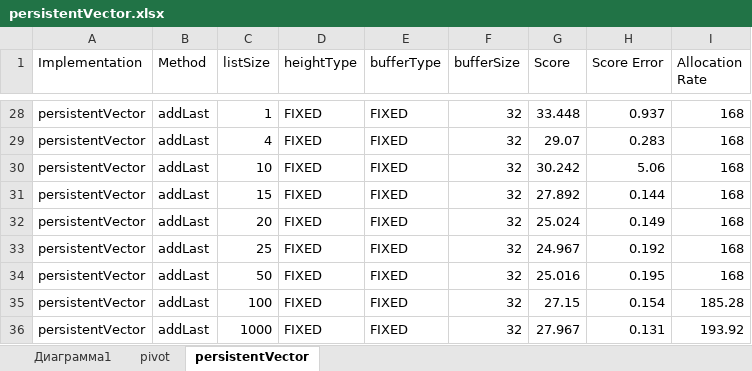
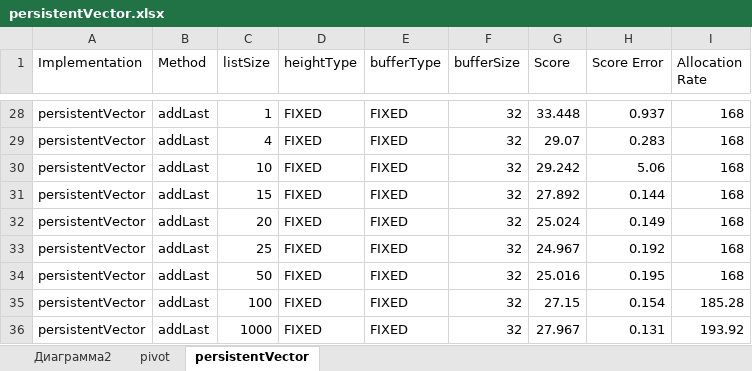
Before and after one commit to qurbonzoda/ImmutableVectorBenchmarks, an Excel workbook: persistentVector.xlsx, sheet persistentVector, drawn as a sheet; only a part is shown, gaps mark what is left out; values as stored, in another font and other column widths than the file's, no borders; the diff names each change by its address in the sheet, - before the commit and + after, or states it on an @@ line.

```diff
--- a/persistentVector.xlsx (sheet persistentVector)
+++ b/persistentVector.xlsx (sheet persistentVector)
-sheet tab: Диаграмма1
+sheet tab: Диаграмма2
-G30 (Score): 30.242
+G30 (Score): 29.242
```
Also changed, not shown: sheet pivot, charts or pictures, 2 other files.
